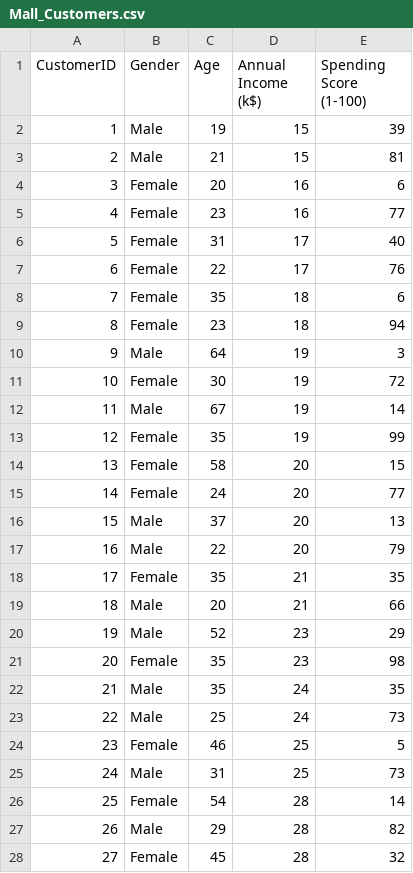
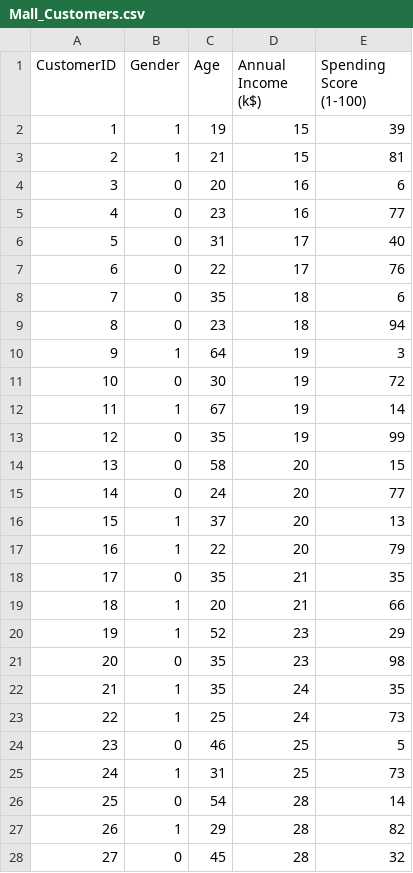
Before and after one commit to b5029675/AI-Assignment, a CSV file: Mall_Customers.csv, drawn as a sheet; only a part is shown; the diff covers the shown part only.

```diff
--- a/Mall_Customers.csv
+++ b/Mall_Customers.csv
@@ -1,28 +1,28 @@
 CustomerID,Gender,Age,Annual Income (k$),Spending Score (1-100)
-1,Male,19,15,39
-2,Male,21,15,81
-3,Female,20,16,6
-4,Female,23,16,77
-5,Female,31,17,40
-6,Female,22,17,76
-7,Female,35,18,6
-8,Female,23,18,94
-9,Male,64,19,3
-10,Female,30,19,72
-11,Male,67,19,14
-12,Female,35,19,99
-13,Female,58,20,15
-14,Female,24,20,77
-15,Male,37,20,13
-16,Male,22,20,79
-17,Female,35,21,35
-18,Male,20,21,66
-19,Male,52,23,29
-20,Female,35,23,98
-21,Male,35,24,35
-22,Male,25,24,73
-23,Female,46,25,5
-24,Male,31,25,73
-25,Female,54,28,14
-26,Male,29,28,82
-27,Female,45,28,32
+1,1,19,15,39
+2,1,21,15,81
+3,0,20,16,6
+4,0,23,16,77
+5,0,31,17,40
+6,0,22,17,76
+7,0,35,18,6
+8,0,23,18,94
+9,1,64,19,3
+10,0,30,19,72
+11,1,67,19,14
+12,0,35,19,99
+13,0,58,20,15
+14,0,24,20,77
+15,1,37,20,13
+16,1,22,20,79
+17,0,35,21,35
+18,1,20,21,66
+19,1,52,23,29
+20,0,35,23,98
+21,1,35,24,35
+22,1,25,24,73
+23,0,46,25,5
+24,1,31,25,73
+25,0,54,28,14
+26,1,29,28,82
+27,0,45,28,32
```
Also changed, not shown: 173 edited cells elsewhere in this file, 2 other files.
